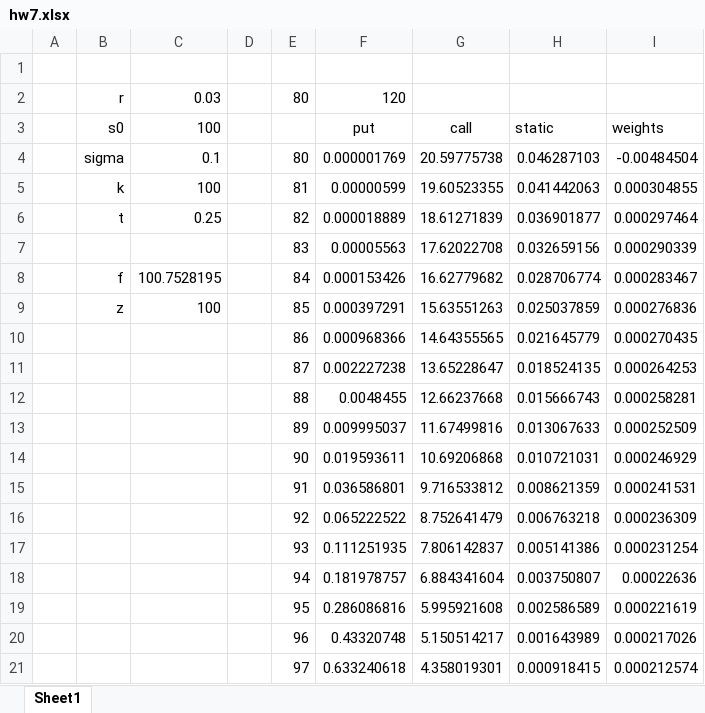
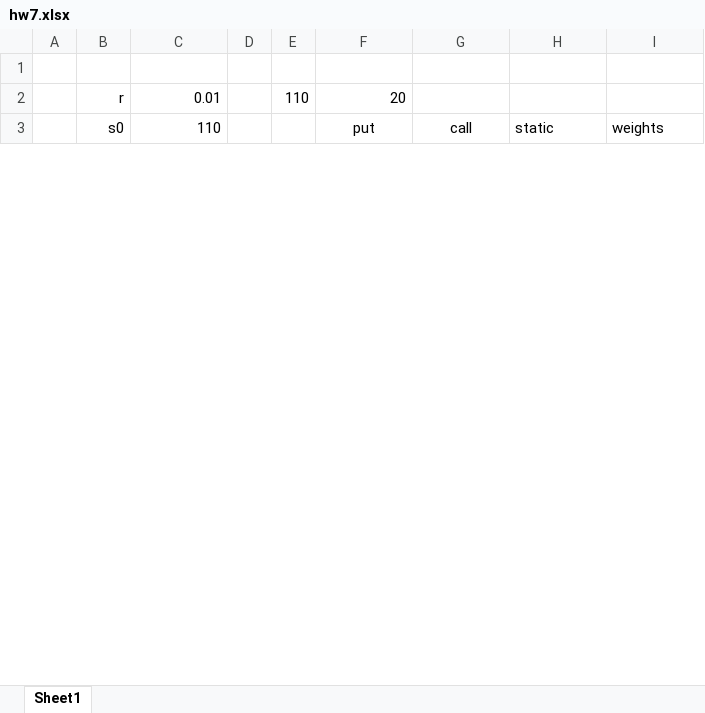
Before and after one commit to FRE6811/fsl, an Excel workbook: hw7.xlsx, sheet Sheet1, drawn as a sheet; only a part is shown; values as stored, in another font and other column widths than the file's, no borders; charts and pictures not drawn; removed rows and columns are numbered as before the commit, all else as after; the diff covers the shown part only; the diff names each change by its address in the sheet, - before the commit and + after, or states it on an @@ line.

```diff
--- a/hw7.xlsx (sheet Sheet1)
+++ b/hw7.xlsx (sheet Sheet1)
-row 2:  | r | 0.03 |  | 80 | 120
+row 2:  | r | 0.01 |  | 110 | 20
-C3: 100
+C3: 110
-row 4:  | sigma | 0.1 |  | 80 | 0.000001769 | 20.59775738 | 0.046287103 | -0.00484504
-row 5:  | k | 100 |  | 81 | 0.00000599 | 19.60523355 | 0.041442063 | 0.000304855
-row 6:  | t | 0.25 |  | 82 | 0.000018889 | 18.61271839 | 0.036901877 | 0.000297464
-row 7:  |  |  |  | 83 | 0.00005563 | 17.62022708 | 0.032659156 | 0.000290339
-row 8:  | f | 100.7528195 |  | 84 | 0.000153426 | 16.62779682 | 0.028706774 | 0.000283467
-row 9:  | z | 100 |  | 85 | 0.000397291 | 15.63551263 | 0.025037859 | 0.000276836
-row 10:  |  |  |  | 86 | 0.000968366 | 14.64355565 | 0.021645779 | 0.000270435
-row 11:  |  |  |  | 87 | 0.002227238 | 13.65228647 | 0.018524135 | 0.000264253
-row 12:  |  |  |  | 88 | 0.0048455 | 12.66237668 | 0.015666743 | 0.000258281
-row 13:  |  |  |  | 89 | 0.009995037 | 11.67499816 | 0.013067633 | 0.000252509
-row 14:  |  |  |  | 90 | 0.019593611 | 10.69206868 | 0.010721031 | 0.000246929
-row 15:  |  |  |  | 91 | 0.036586801 | 9.716533812 | 0.008621359 | 0.000241531
-row 16:  |  |  |  | 92 | 0.065222522 | 8.752641479 | 0.006763218 | 0.000236309
-row 17:  |  |  |  | 93 | 0.111251935 | 7.806142837 | 0.005141386 | 0.000231254
-row 18:  |  |  |  | 94 | 0.181978757 | 6.884341604 | 0.003750807 | 0.00022636
-row 19:  |  |  |  | 95 | 0.286086816 | 5.995921608 | 0.002586589 | 0.000221619
-row 20:  |  |  |  | 96 | 0.43320748 | 5.150514217 | 0.001643989 | 0.000217026
-row 21:  |  |  |  | 97 | 0.633240618 | 4.358019301 | 0.000918415 | 0.000212574
```
Also changed, not shown: 41 added rows and 23 removed rows elsewhere in this sheet, charts or pictures, 2 other files.
